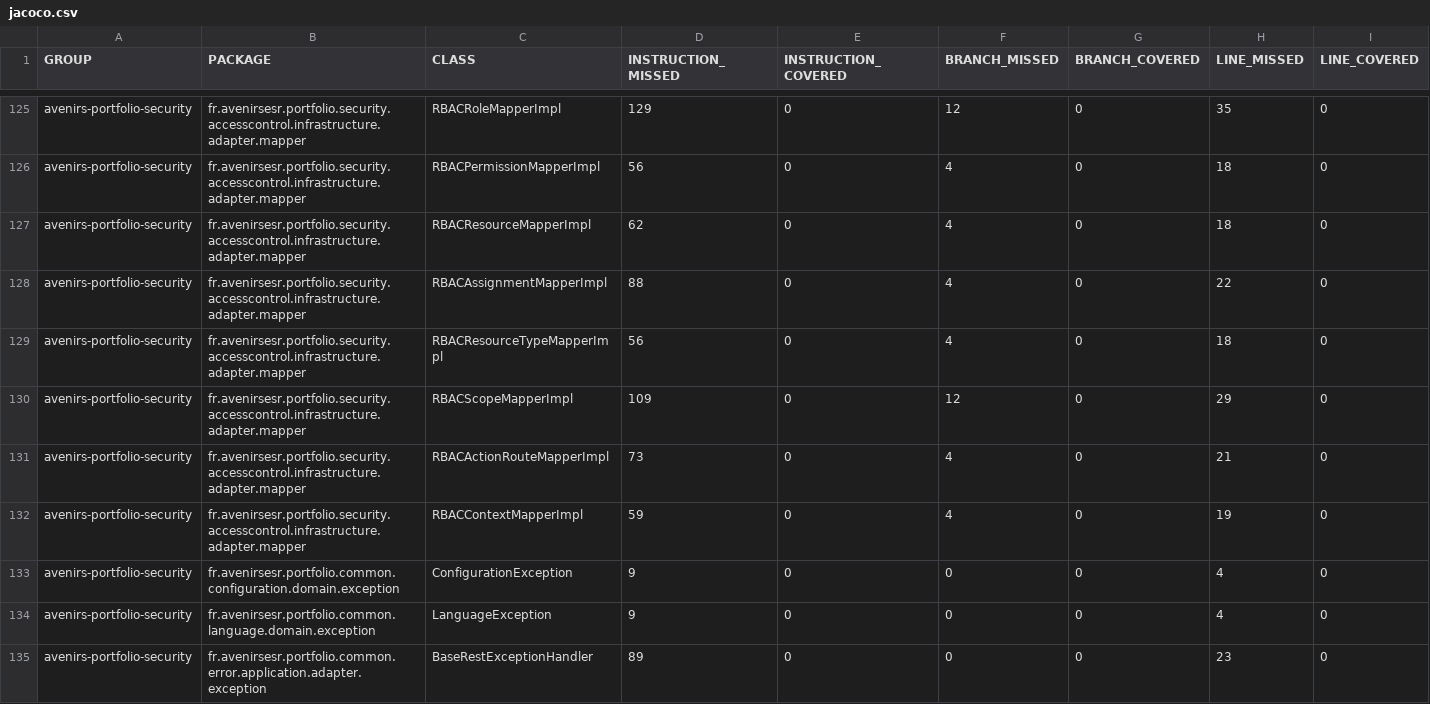
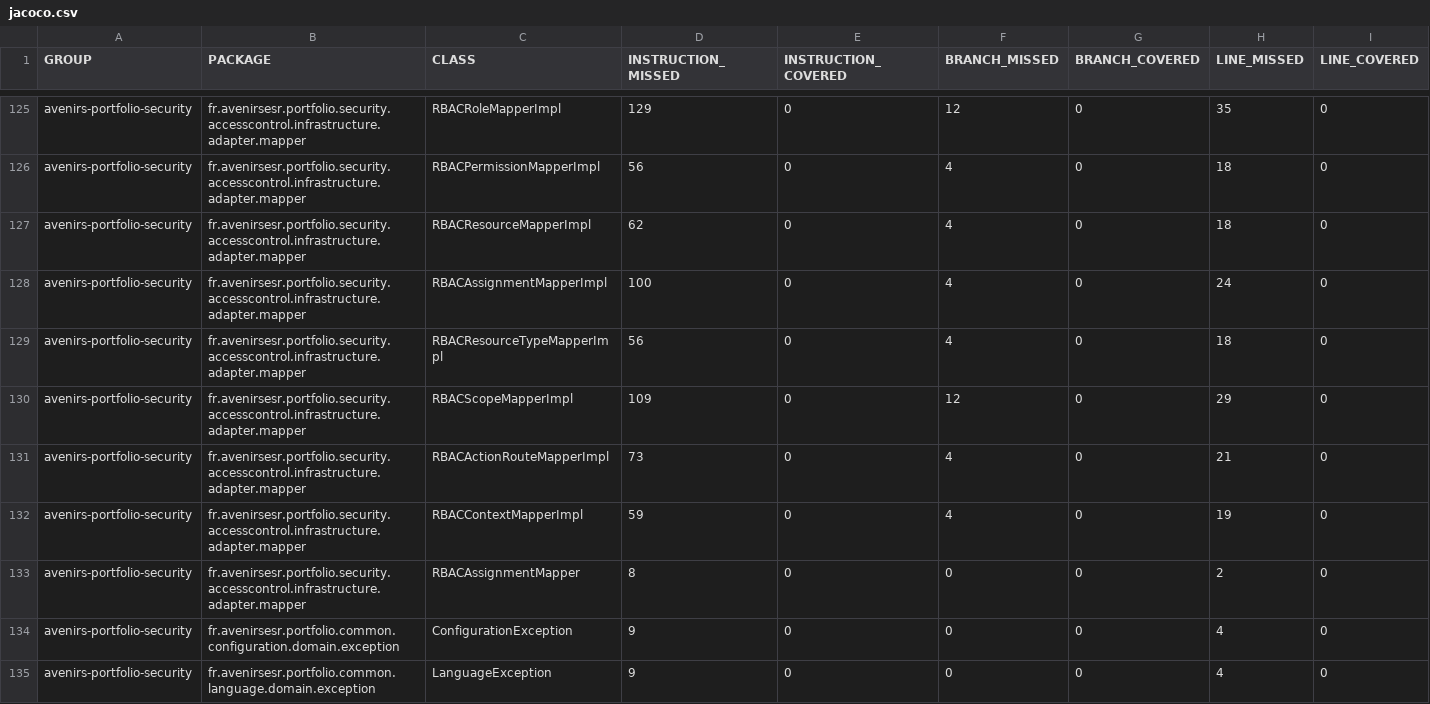
Before and after one commit to avenirs-esr/avenirs-portfolio-security, a CSV file: docs/jacoco-report/jacoco/jacoco.csv, drawn as a sheet; only a part is shown, gaps mark what is left out; the shorter side is filled out with more unchanged rows; rows hold the shown columns only; the diff covers the shown part only; the diff names each change by its address in the sheet, - before the commit and + after, or states it on an @@ line.

```diff
--- a/docs/jacoco-report/jacoco/jacoco.csv
+++ b/docs/jacoco-report/jacoco/jacoco.csv
-D128 (INSTRUCTION_MISSED): 88
+D128 (INSTRUCTION_MISSED): 100
-H128 (LINE_MISSED): 22
+H128 (LINE_MISSED): 24
+row 133: avenirs-portfolio-security | fr.avenirsesr.portfolio.security.accesscontrol.infrastructure.adapter.mapper | RBACAssignmentMapper | 8 | 0 | 0 | 0 | 2 | 0
```
Also changed, not shown: 1 added row and 2 edited cells elsewhere in this file, 27 other files.
